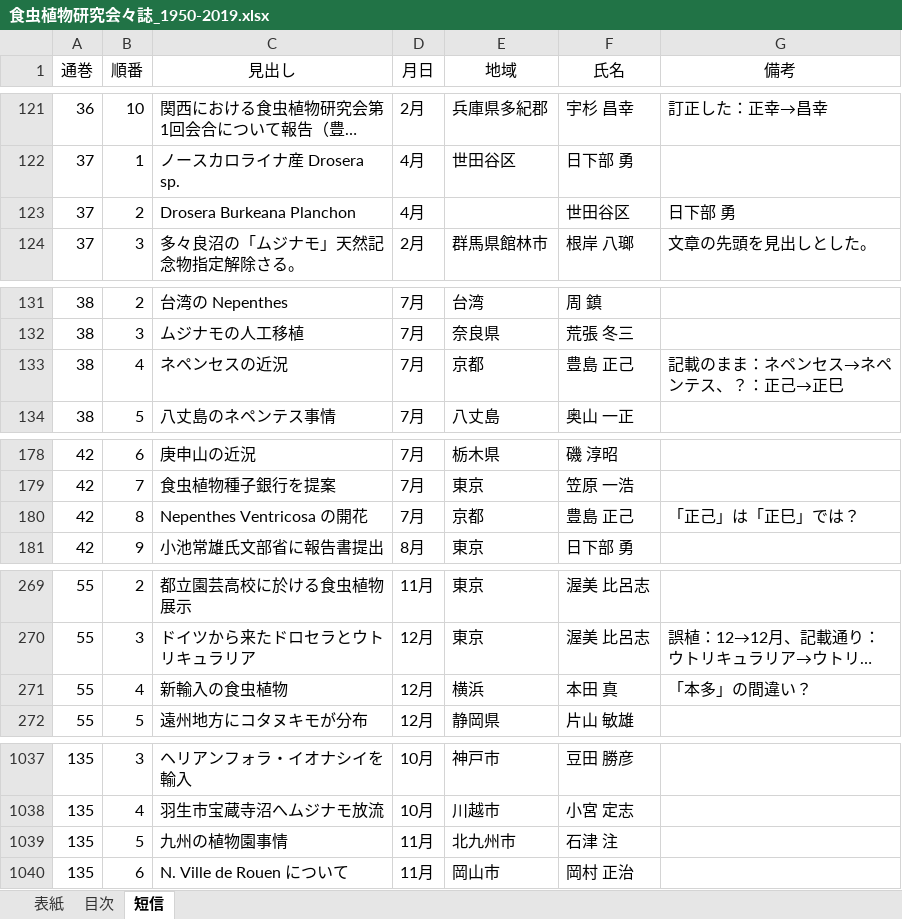
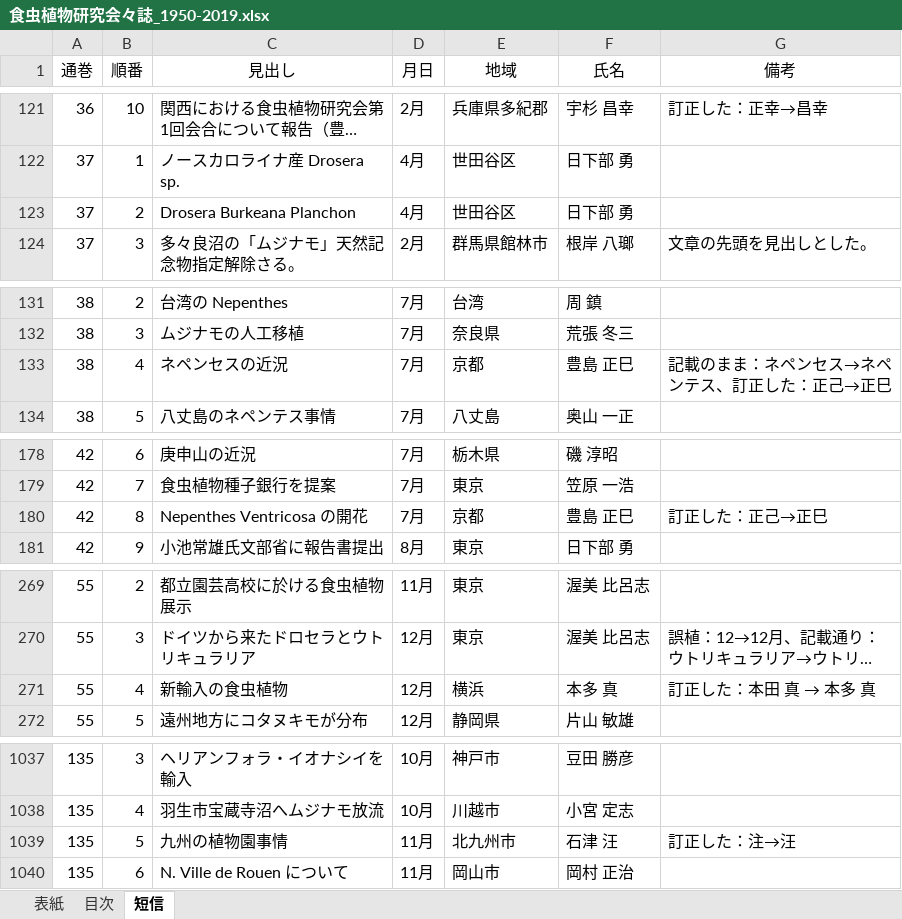
Before and after one commit to tsajiki/IPS, an Excel workbook: 食虫植物研究会々誌_1950-2019.xlsx, sheet 短信, drawn as a sheet; only a part is shown, gaps mark what is left out; long unchanged cells end in …; values as stored, in another font and other column widths than the file's, no borders; the diff covers the shown part only; the diff names each change by its address in the sheet, - before the commit and + after, or states it on an @@ line.

```diff
--- a/食虫植物研究会々誌_1950-2019.xlsx (sheet 短信)
+++ b/食虫植物研究会々誌_1950-2019.xlsx (sheet 短信)
-E123 (地域): (empty)
+E123 (地域): 世田谷区
-F123 (氏名): 世田谷区
+F123 (氏名): 日下部 勇
-G123 (備考): 日下部 勇
+G123 (備考): (empty)
-F133 (氏名): 豊島 正己
+F133 (氏名): 豊島 正巳
-G133 (備考): 記載のまま：ネペンセス→ネペンテス、？：正己→正巳
+G133 (備考): 記載のまま：ネペンセス→ネペンテス、訂正した：正己→正巳
-F180 (氏名): 豊島 正己
+F180 (氏名): 豊島 正巳
-G180 (備考): 「正己」は「正巳」では？
+G180 (備考): 訂正した：正己→正巳
-F271 (氏名): 本田 真
+F271 (氏名): 本多 真
@@ G271 (備考): 「本多」の間違い？ → 訂正した：本田 真 → 本多 真 @@
-F1039 (氏名): 石津 注
+F1039 (氏名): 石津 汪
-G1039 (備考): (empty)
+G1039 (備考): 訂正した：注→汪
```
Also changed, not shown: 4 edited cells elsewhere in this sheet, sheet 目次.
